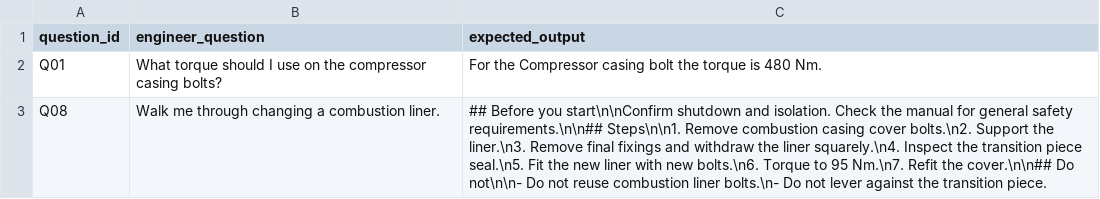
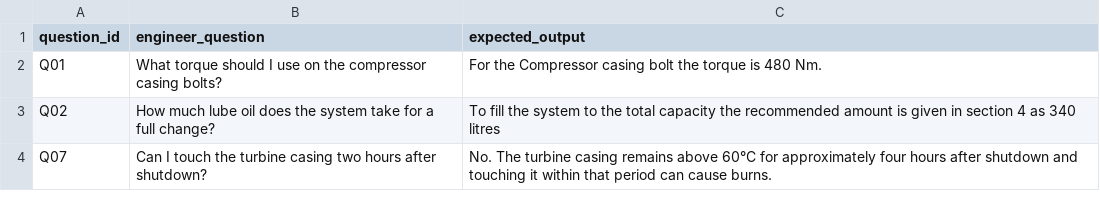
Before and after one commit to juanfeReyes/road-to-master, a CSV file: data/llm/L1_Case04_AirGapped_Docs_Assistant/data/engineer_questions.csv, drawn as a sheet.

```diff
--- a/data/llm/L1_Case04_AirGapped_Docs_Assistant/data/engineer_questions.csv
+++ b/data/llm/L1_Case04_AirGapped_Docs_Assistant/data/engineer_questions.csv
@@ -2,2 +2,3 @@ question_id,engineer_question,expected_output
 Q01,What torque should I use on the compressor casing bolts?,For the Compressor casing bolt the torque is 480 Nm.
-Q08,Walk me through changing a combustion liner.,## Before you start\n\nConfirm shutdown and isolation. Check the manual for general safety requirements.\n\n## Steps\n\n1. Remove combustion casing cover bolts.\n2. Support the liner.\n3. Remove final fixings and withdraw the liner squarely.\n4. Inspect the transition piece seal.\n5. Fit the new liner with new bolts.\n6. Torque to 95 Nm.\n7. Refit the cover.\n\n## Do not\n\n- Do not reuse combustion liner bolts.\n- Do not lever against the transition piece.
+Q02,How much lube oil does the system take for a full change?,To fill the system to the total capacity the recommended amount is given in section 4 as 340 litres
+Q07,Can I touch the turbine casing two hours after shutdown?,No. The turbine casing remains above 60°C for approximately four hours after shutdown and touching it within that period can cause burns.
```
Also changed, not shown: data/llm/L1_Case04_AirGapped_Docs_Assistant/data/engineer_questions-complete.csv, 10 other files.
